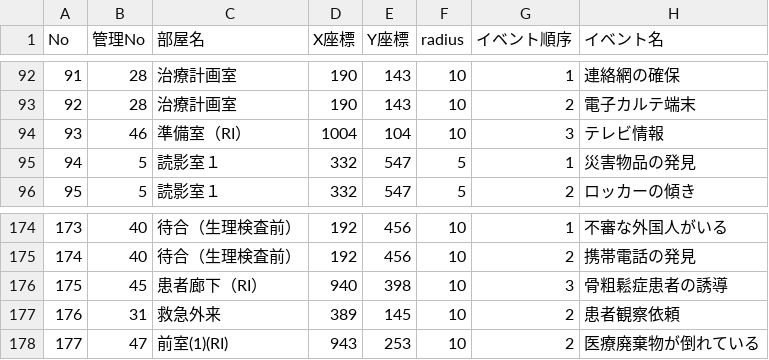
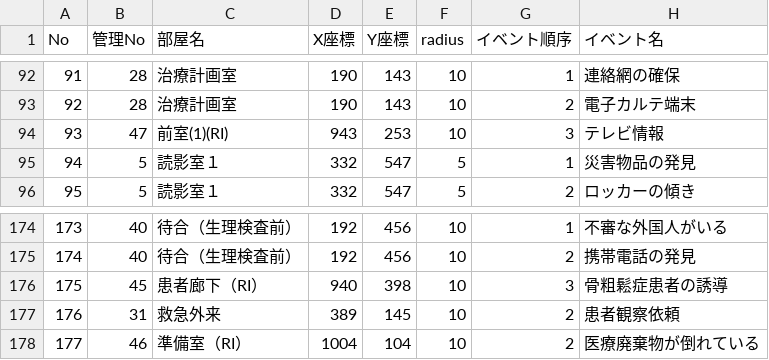
Before and after one commit to Sapien2828/sapien10, a CSV file: data.csv, drawn as a sheet; only a part is shown, gaps mark what is left out; the diff names each change by its address in the sheet, - before the commit and + after, or states it on an @@ line.

```diff
--- a/data.csv
+++ b/data.csv
-B94 (管理No): 46
+B94 (管理No): 47
-C94 (部屋名): 準備室（RI）
+C94 (部屋名): 前室(1)(RI)
-D94 (X座標): 1004
+D94 (X座標): 943
-E94 (Y座標): 104
+E94 (Y座標): 253
-B178 (管理No): 47
+B178 (管理No): 46
-C178 (部屋名): 前室(1)(RI)
+C178 (部屋名): 準備室（RI）
-D178 (X座標): 943
+D178 (X座標): 1004
-E178 (Y座標): 253
+E178 (Y座標): 104
```
Also changed, not shown: 2 other files.
